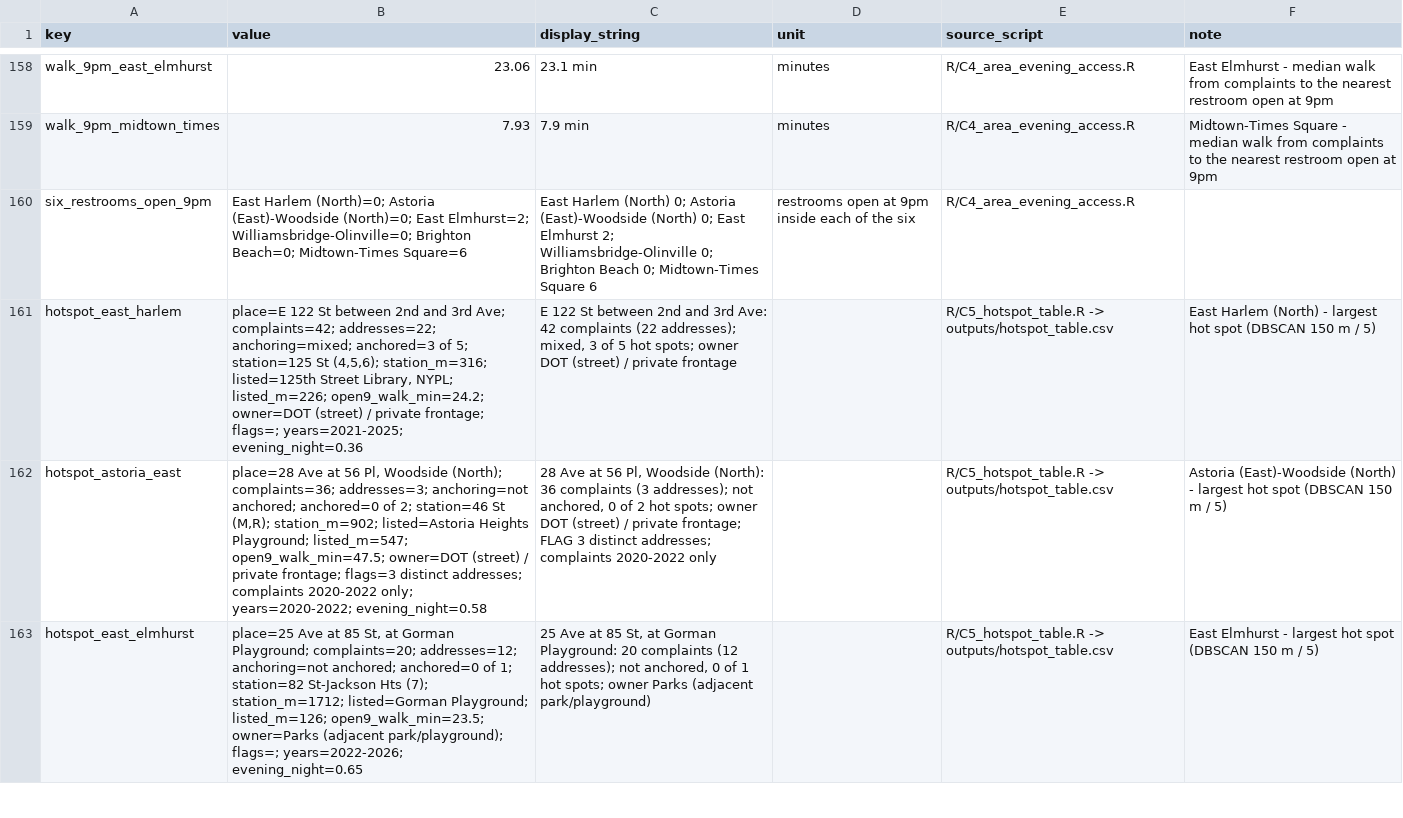
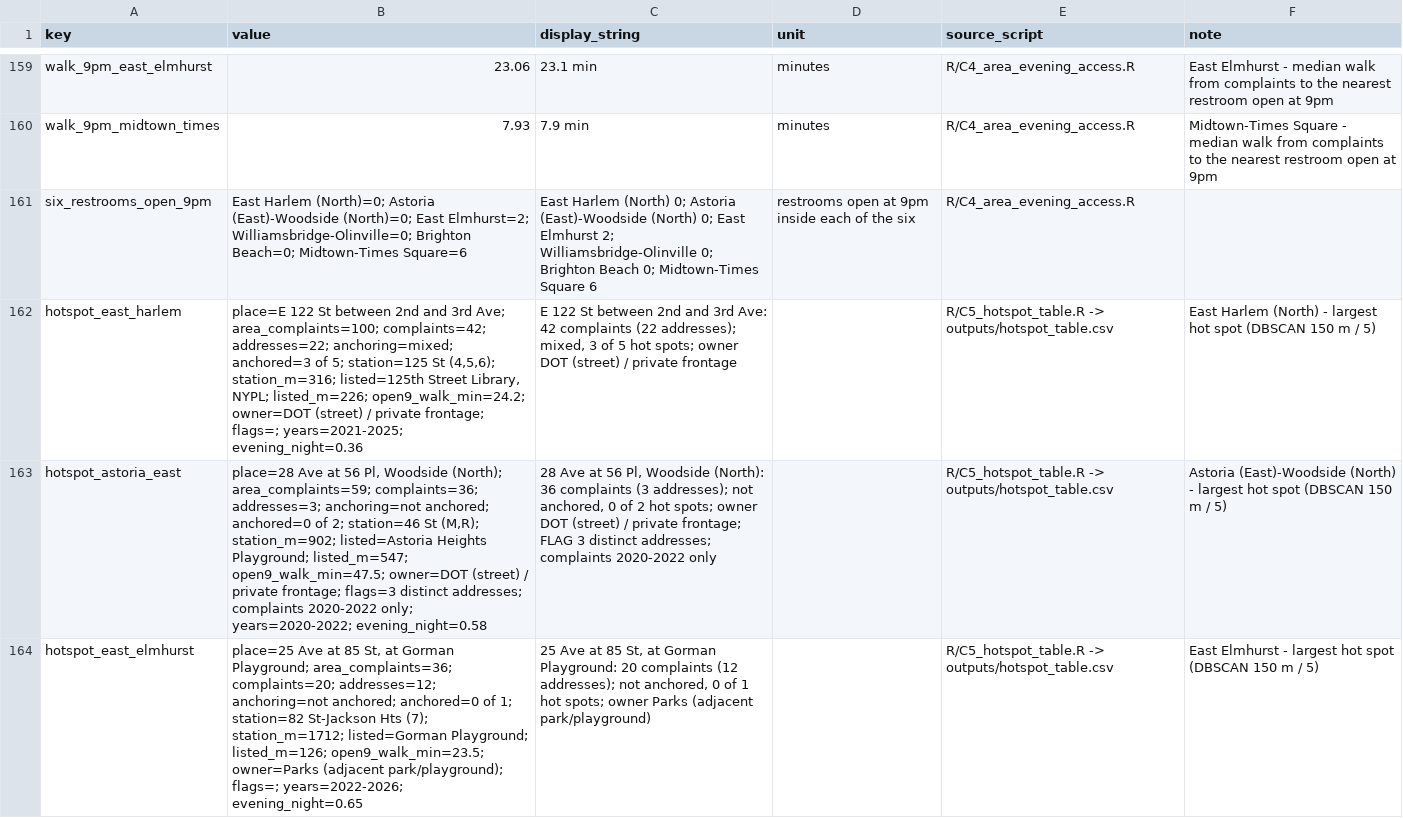
Before and after one commit to JonathanWong1990/nyc-restroom-gap, a CSV file: analysis/outputs/headline_numbers.csv, drawn as a sheet; only a part is shown, gaps mark what is left out; addresses are those after the commit; the diff covers the shown part only; the diff names each change by its address in the sheet, - before the commit and + after, or states it on an @@ line.

```diff
--- a/analysis/outputs/headline_numbers.csv
+++ b/analysis/outputs/headline_numbers.csv
-B162 (value): …3rd Ave; complaints=42; addresses=22;…
+B162 (value): …3rd Ave; area_complaints=100; complaints=42; addresses=22;…
-B163 (value): …Woodside (North); complaints=36; addresses=3;…
+B163 (value): …Woodside (North); area_complaints=59; complaints=36; addresses=3;…
-B164 (value): …Gorman Playground; complaints=20; addresses=12;…
+B164 (value): …Gorman Playground; area_complaints=36; complaints=20; addresses=12;…
```
Also changed, not shown: 5 added rows and 8 edited cells elsewhere in this file, 34 other files.
